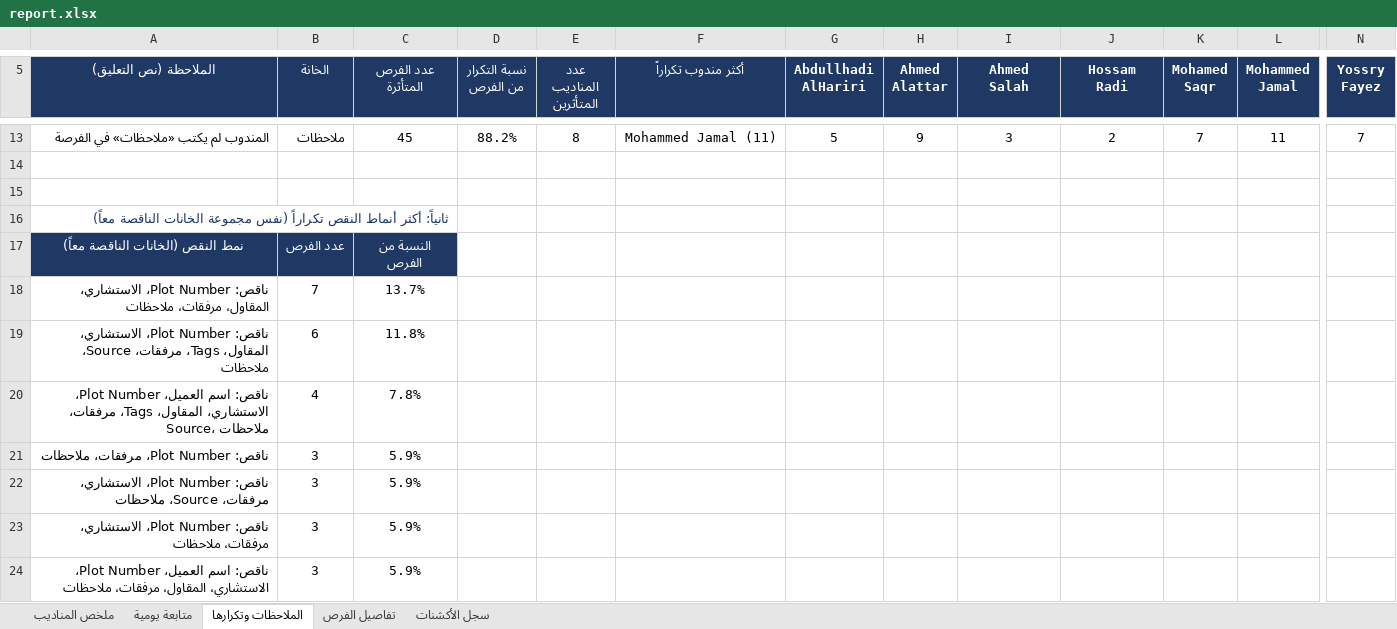
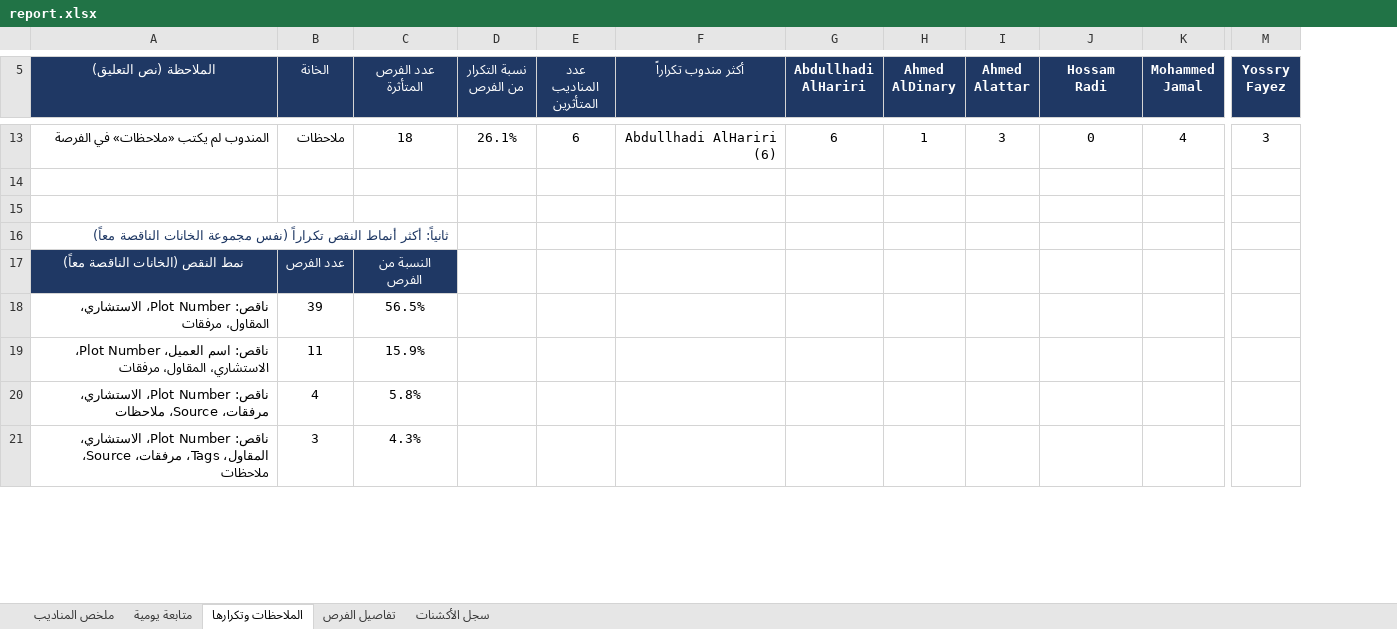
Before and after one commit to smou-lifts/daily, an Excel workbook: report.xlsx, sheet الملاحظات وتكرارها, drawn as a sheet; only a part is shown, gaps mark what is left out; values as stored, in another font and other column widths than the file's, no borders; conditional formats not drawn; removed rows and columns are numbered as before the commit, all else as after; rows hold the shown columns only; the diff covers the shown part only; the diff names each change by its address in the sheet, - before the commit and + after, or states it on an @@ line.

```diff
--- a/report.xlsx (sheet الملاحظات وتكرارها)
+++ b/report.xlsx (sheet الملاحظات وتكرارها)
+column H (Ahmed AlDinary), row 13: 1
-column I (Ahmed Salah), row 13: 3
-column K (Mohamed Saqr), row 13: 7
-C13 (عدد الفرص المتأثرة): 45
+C13 (عدد الفرص المتأثرة): 18
-D13 (نسبة التكرار من الفرص): 88.2%
+D13 (نسبة التكرار من الفرص): 26.1%
-E13 (عدد المناديب المتأثرين): 8
+E13 (عدد المناديب المتأثرين): 6
-F13 (أكثر مندوب تكراراً): Mohammed Jamal (11)
+F13 (أكثر مندوب تكراراً): Abdullhadi AlHariri (6)
-G13 (Abdullhadi AlHariri): 5
+G13 (Abdullhadi AlHariri): 6
-I13 (Ahmed Alattar): 9
+I13 (Ahmed Alattar): 3
-J13 (Hossam Radi): 2
+J13 (Hossam Radi): 0
-K13 (Mohammed Jamal): 11
+K13 (Mohammed Jamal): 4
-M13 (Yossry Fayez): 7
+M13 (Yossry Fayez): 3
-row 18: ناقص: Plot Number، الاستشاري، المقاول، مرفقات، ملاحظات | 7 | 13.7%
-row 19: ناقص: Plot Number، الاستشاري، المقاول، Tags، مرفقات، Source، ملاحظات | 6 | 11.8%
-row 20: ناقص: اسم العميل، Plot Number، الاستشاري، المقاول، Tags، مرفقات، Source، ملاحظات | 4 | 7.8%
-row 21: ناقص: Plot Number، مرفقات، ملاحظات | 3 | 5.9%
+row 18: ناقص: Plot Number، الاستشاري، المقاول، مرفقات | 39 | 56.5%
+row 19: ناقص: اسم العميل، Plot Number، الاستشاري، المقاول، مرفقات | 11 | 15.9%
-B20 (الخانة): 3
+B20 (الخانة): 4
-C20 (عدد الفرص المتأثرة): 5.9%
+C20 (عدد الفرص المتأثرة): 5.8%
-row 23: ناقص: Plot Number، الاستشاري، مرفقات، ملاحظات | 3 | 5.9%
-A21 (الملاحظة (نص التعليق)): ناقص: اسم العميل، Plot Number، الاستشاري، المقاول، مرفقات، ملاحظات
+A21 (الملاحظة (نص التعليق)): ناقص: Plot Number، الاستشاري، المقاول، Tags، مرفقات، Source، ملاحظات
-C21 (عدد الفرص المتأثرة): 5.9%
+C21 (عدد الفرص المتأثرة): 4.3%
```
Also changed, not shown: 8 added rows, 6 removed rows and 92 edited cells elsewhere in this sheet, sheet متابعة يومية, sheet سجل الأكشنات, sheet تفاصيل الفرص, sheet ملخص المناديب, formulas that keep their value, 1 other file.
